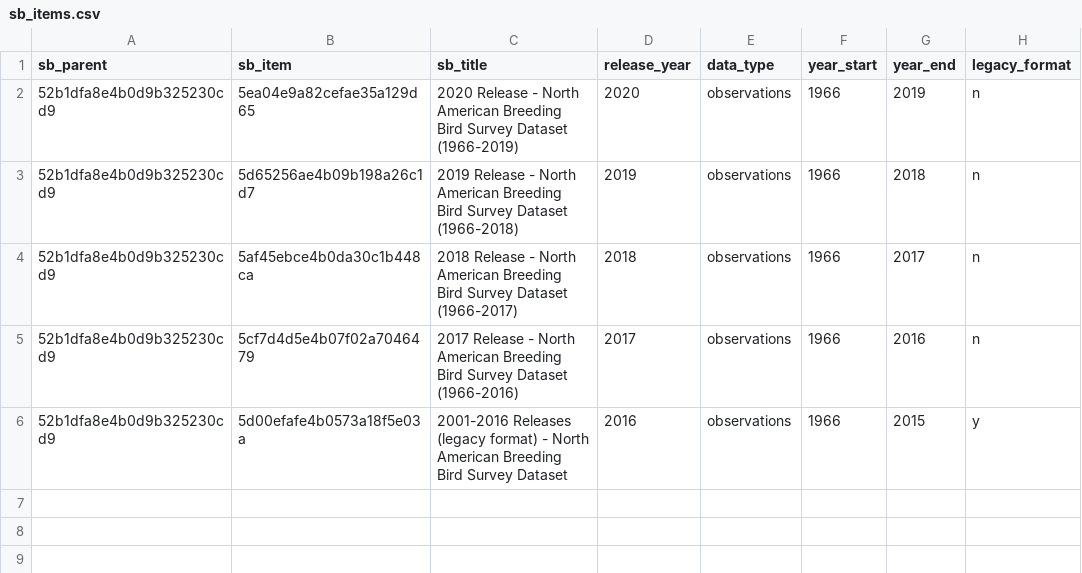
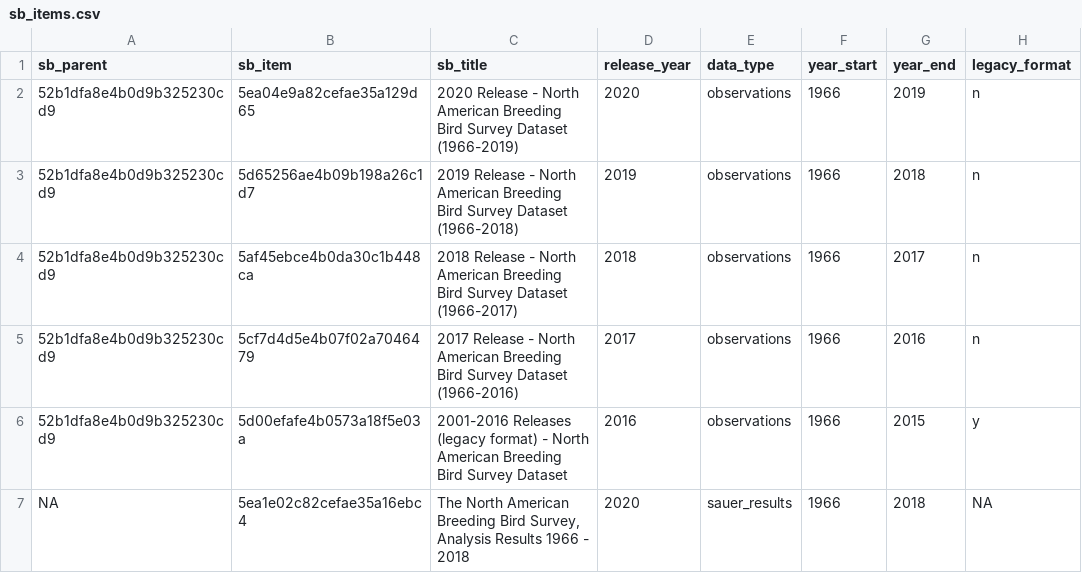
Before and after one commit to trashbirdecology/bbsAssistant, a CSV file: data-raw/sb_items.csv, drawn as a sheet.

Commit message:
Add most recent sauer results item

```diff
--- a/data-raw/sb_items.csv
+++ b/data-raw/sb_items.csv
@@ -6 +6,2 @@
 52b1dfa8e4b0d9b325230cd9,5d00efafe4b0573a18f5e03a,2001-2016 Releases (legacy format) - North American Breeding Bird Survey Dataset,2016,observations,1966,2015,y
+NA,5ea1e02c82cefae35a16ebc4,"The North American Breeding Bird Survey, Analysis Results 1966 - 2018",2020,sauer_results,1966,2018,NA
```
